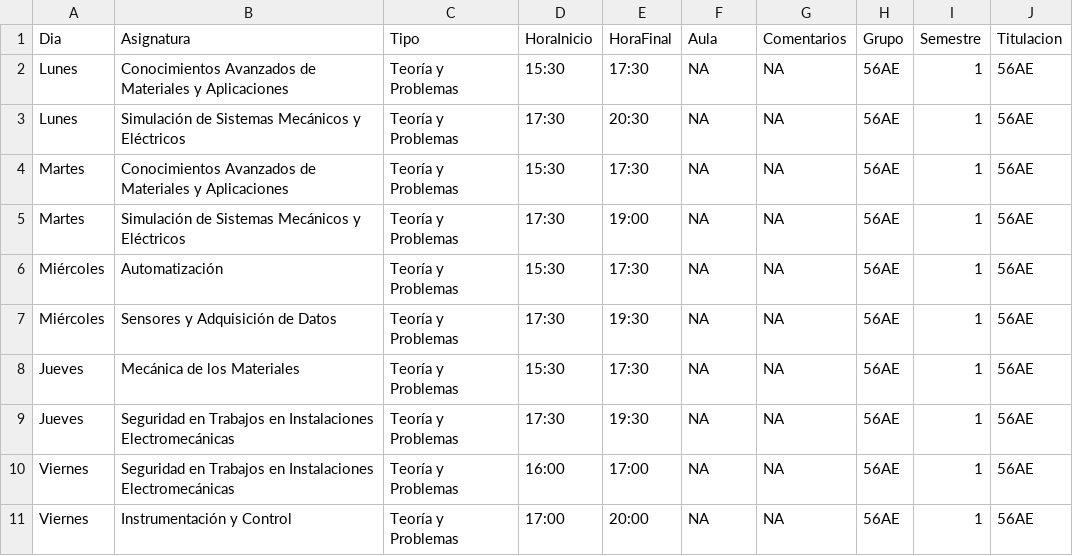
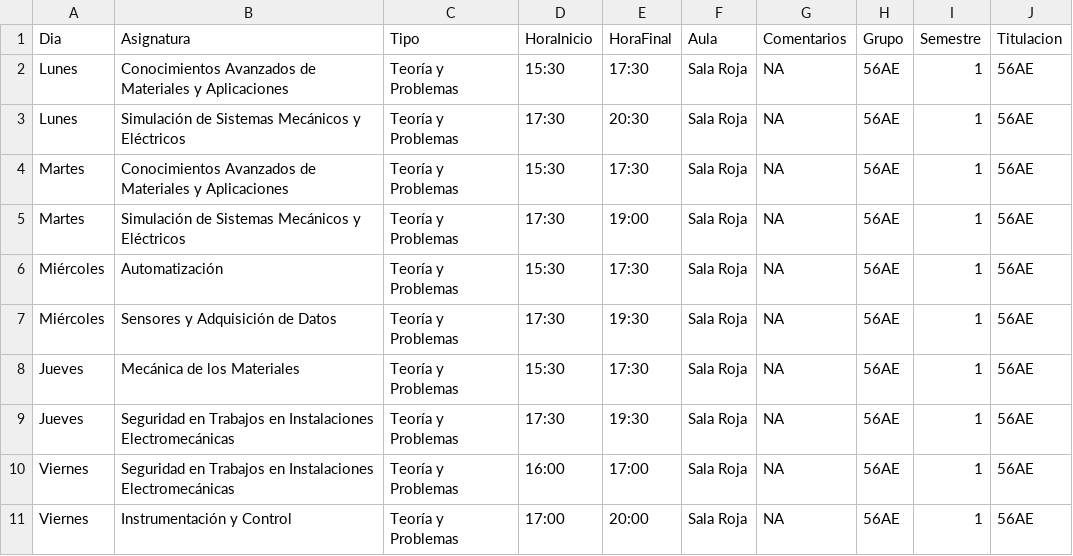
Before and after one commit to SOA-ETSIDI/horarios, a CSV file: csv/56AE_1.csv, drawn as a sheet.

```diff
--- a/csv/56AE_1.csv
+++ b/csv/56AE_1.csv
@@ -1,11 +1,11 @@
 "Dia";"Asignatura";"Tipo";"HoraInicio";"HoraFinal";"Aula";"Comentarios";"Grupo";"Semestre";"Titulacion"
-"Lunes";"Conocimientos Avanzados de Materiales y Aplicaciones";"Teoría y Problemas";"15:30";"17:30";NA;NA;"56AE";1;"56AE"
-"Lunes";"Simulación de Sistemas Mecánicos y Eléctricos";"Teoría y Problemas";"17:30";"20:30";NA;NA;"56AE";1;"56AE"
-"Martes";"Conocimientos Avanzados de Materiales y Aplicaciones";"Teoría y Problemas";"15:30";"17:30";NA;NA;"56AE";1;"56AE"
-"Martes";"Simulación de Sistemas Mecánicos y Eléctricos";"Teoría y Problemas";"17:30";"19:00";NA;NA;"56AE";1;"56AE"
-"Miércoles";"Automatización";"Teoría y Problemas";"15:30";"17:30";NA;NA;"56AE";1;"56AE"
-"Miércoles";"Sensores y Adquisición de Datos";"Teoría y Problemas";"17:30";"19:30";NA;NA;"56AE";1;"56AE"
-"Jueves";"Mecánica de los Materiales";"Teoría y Problemas";"15:30";"17:30";NA;NA;"56AE";1;"56AE"
-"Jueves";"Seguridad en Trabajos en Instalaciones Electromecánicas";"Teoría y Problemas";"17:30";"19:30";NA;NA;"56AE";1;"56AE"
-"Viernes";"Seguridad en Trabajos en Instalaciones Electromecánicas";"Teoría y Problemas";"16:00";"17:00";NA;NA;"56AE";1;"56AE"
-"Viernes";"Instrumentación y Control";"Teoría y Problemas";"17:00";"20:00";NA;NA;"56AE";1;"56AE"
+"Lunes";"Conocimientos Avanzados de Materiales y Aplicaciones";"Teoría y Problemas";"15:30";"17:30";"Sala Roja";NA;"56AE";1;"56AE"
+"Lunes";"Simulación de Sistemas Mecánicos y Eléctricos";"Teoría y Problemas";"17:30";"20:30";"Sala Roja";NA;"56AE";1;"56AE"
+"Martes";"Conocimientos Avanzados de Materiales y Aplicaciones";"Teoría y Problemas";"15:30";"17:30";"Sala Roja";NA;"56AE";1;"56AE"
+"Martes";"Simulación de Sistemas Mecánicos y Eléctricos";"Teoría y Problemas";"17:30";"19:00";"Sala Roja";NA;"56AE";1;"56AE"
+"Miércoles";"Automatización";"Teoría y Problemas";"15:30";"17:30";"Sala Roja";NA;"56AE";1;"56AE"
+"Miércoles";"Sensores y Adquisición de Datos";"Teoría y Problemas";"17:30";"19:30";"Sala Roja";NA;"56AE";1;"56AE"
+"Jueves";"Mecánica de los Materiales";"Teoría y Problemas";"15:30";"17:30";"Sala Roja";NA;"56AE";1;"56AE"
+"Jueves";"Seguridad en Trabajos en Instalaciones Electromecánicas";"Teoría y Problemas";"17:30";"19:30";"Sala Roja";NA;"56AE";1;"56AE"
+"Viernes";"Seguridad en Trabajos en Instalaciones Electromecánicas";"Teoría y Problemas";"16:00";"17:00";"Sala Roja";NA;"56AE";1;"56AE"
+"Viernes";"Instrumentación y Control";"Teoría y Problemas";"17:00";"20:00";"Sala Roja";NA;"56AE";1;"56AE"
```
Also changed, not shown: csv/A207_1.csv, csv/E100_1.csv, 24 other files.
